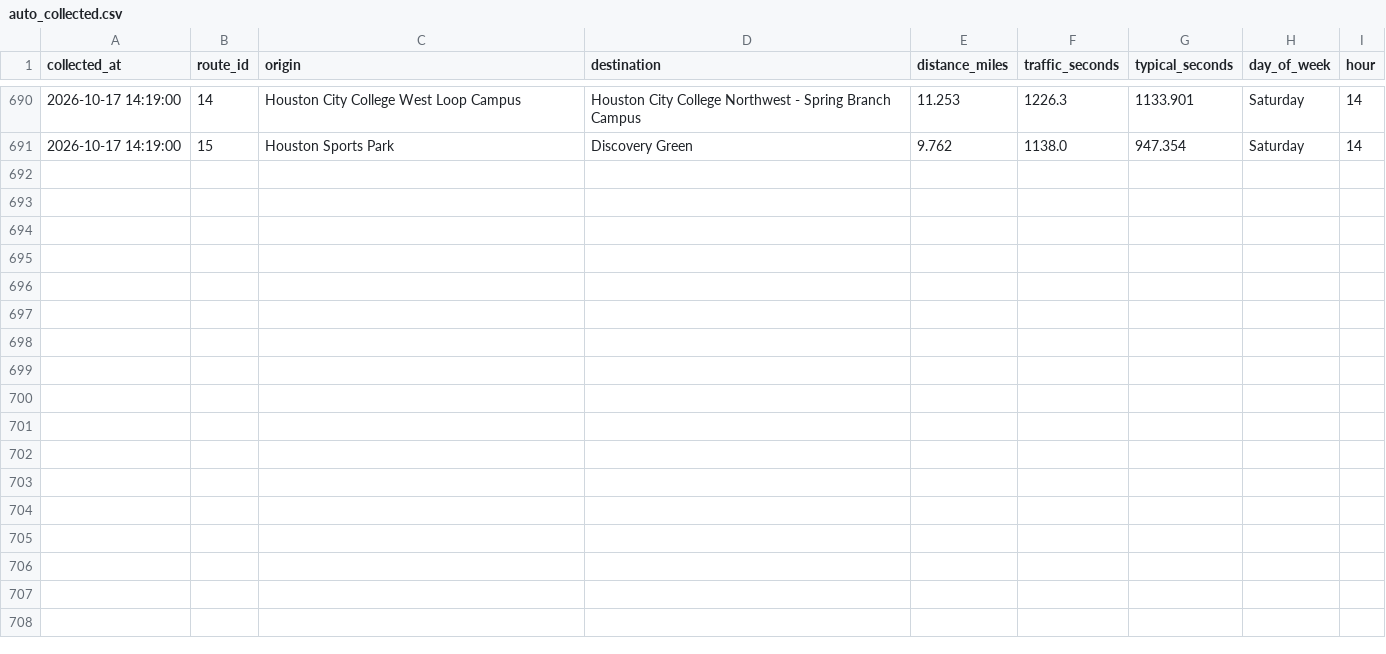
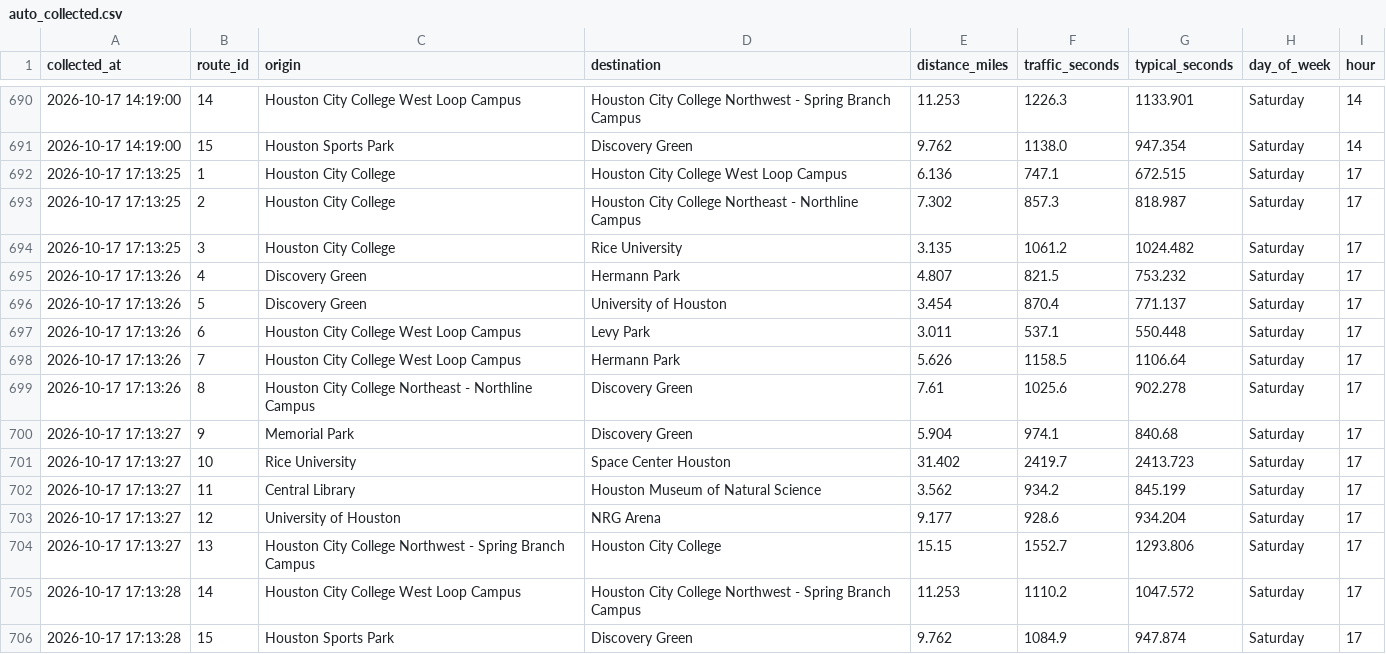
Before and after one commit to phunguyenm/PinkMap, a CSV file: data/auto_collected.csv, drawn as a sheet; only a part is shown, gaps mark what is left out; the diff names each change by its address in the sheet, - before the commit and + after, or states it on an @@ line.

Commit message:
Add new traffic data

```diff
--- a/data/auto_collected.csv
+++ b/data/auto_collected.csv
+row 692: 2026-10-17 17:13:25 | 1 | Houston City College | Houston City College West Loop Campus | 6.136 | 747.1 | 672.515 | Saturday | 17
+row 693: 2026-10-17 17:13:25 | 2 | Houston City College | Houston City College Northeast - Northline Campus | 7.302 | 857.3 | 818.987 | Saturday | 17
+row 694: 2026-10-17 17:13:25 | 3 | Houston City College | Rice University | 3.135 | 1061.2 | 1024.482 | Saturday | 17
+row 695: 2026-10-17 17:13:26 | 4 | Discovery Green | Hermann Park | 4.807 | 821.5 | 753.232 | Saturday | 17
+row 696: 2026-10-17 17:13:26 | 5 | Discovery Green | University of Houston | 3.454 | 870.4 | 771.137 | Saturday | 17
+row 697: 2026-10-17 17:13:26 | 6 | Houston City College West Loop Campus | Levy Park | 3.011 | 537.1 | 550.448 | Saturday | 17
+row 698: 2026-10-17 17:13:26 | 7 | Houston City College West Loop Campus | Hermann Park | 5.626 | 1158.5 | 1106.64 | Saturday | 17
+row 699: 2026-10-17 17:13:26 | 8 | Houston City College Northeast - Northline Campus | Discovery Green | 7.61 | 1025.6 | 902.278 | Saturday | 17
+row 700: 2026-10-17 17:13:27 | 9 | Memorial Park | Discovery Green | 5.904 | 974.1 | 840.68 | Saturday | 17
+row 701: 2026-10-17 17:13:27 | 10 | Rice University | Space Center Houston | 31.402 | 2419.7 | 2413.723 | Saturday | 17
+row 702: 2026-10-17 17:13:27 | 11 | Central Library | Houston Museum of Natural Science | 3.562 | 934.2 | 845.199 | Saturday | 17
+row 703: 2026-10-17 17:13:27 | 12 | University of Houston | NRG Arena | 9.177 | 928.6 | 934.204 | Saturday | 17
+row 704: 2026-10-17 17:13:27 | 13 | Houston City College Northwest - Spring Branch Campus | Houston City College | 15.15 | 1552.7 | 1293.806 | Saturday | 17
+row 705: 2026-10-17 17:13:28 | 14 | Houston City College West Loop Campus | Houston City College Northwest - Spring Branch Campus | 11.253 | 1110.2 | 1047.572 | Saturday | 17
+row 706: 2026-10-17 17:13:28 | 15 | Houston Sports Park | Discovery Green | 9.762 | 1084.9 | 947.874 | Saturday | 17
```
